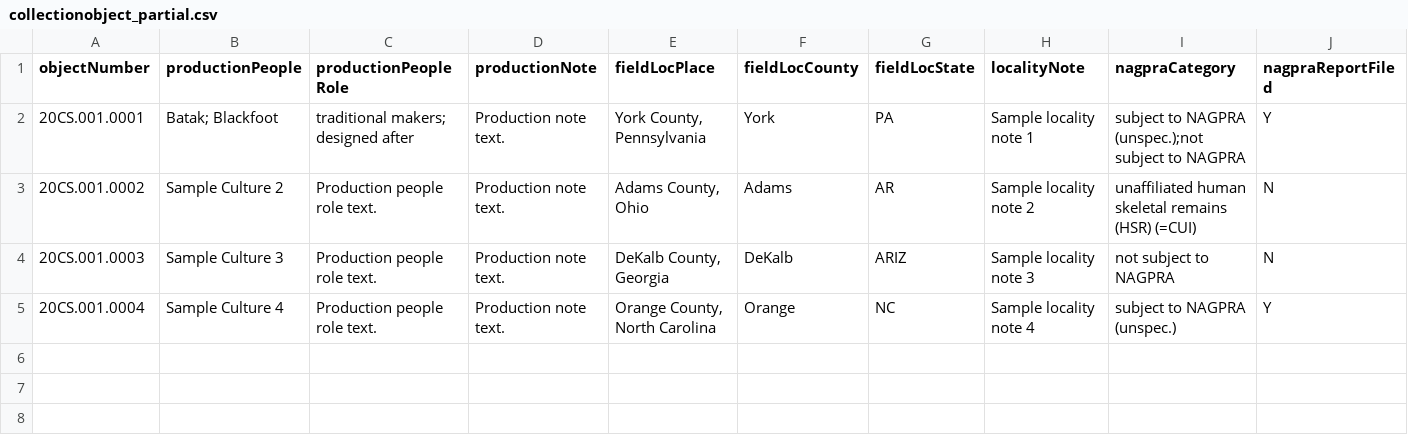
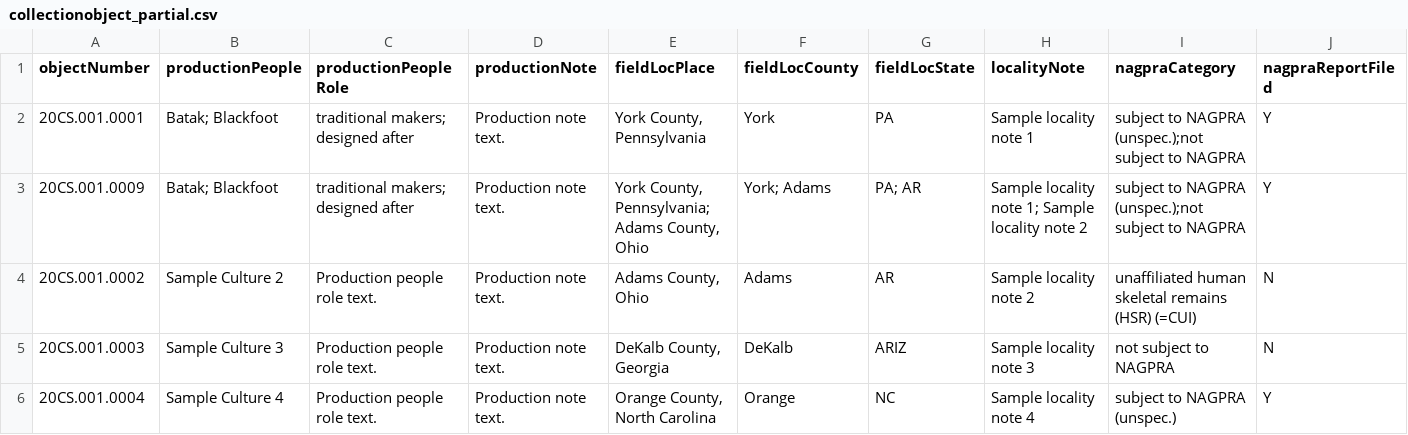
Before and after one commit to lyrasis/cspace-converter, a CSV file: data/anthro/collectionobject_partial.csv, drawn as a sheet; only a part is shown; rows hold the shown columns only; the diff names each change by its address in the sheet, - before the commit and + after, or states it on an @@ line.

```diff
--- a/data/anthro/collectionobject_partial.csv
+++ b/data/anthro/collectionobject_partial.csv
+row 3: 20CS.001.0009 | Batak; Blackfoot | traditional makers; designed after | Production note text. | York County, Pennsylvania; Adams County, Ohio | York; Adams | PA; AR | Sample locality note 1; Sample locality note 2 | subject to NAGPRA (unspec.);not subject to NAGPRA | Y
```
Also changed, not shown: 8 other files.
